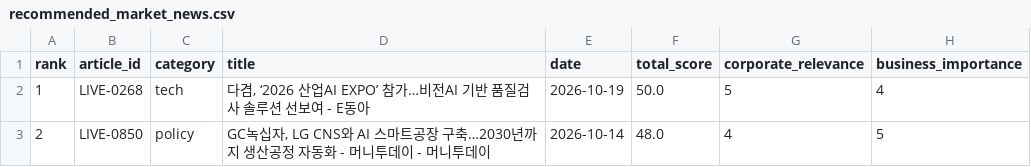
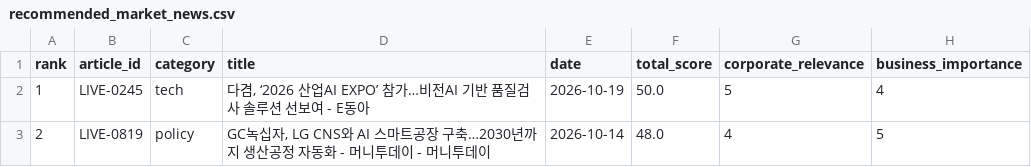
Before and after one commit to yemoyang9-a11y/project1-market-agent, a CSV file: data/processed/recommended_market_news.csv, drawn as a sheet; only a part is shown; the diff covers the shown part only; the diff names each change by its address in the sheet, - before the commit and + after, or states it on an @@ line.

```diff
--- a/data/processed/recommended_market_news.csv
+++ b/data/processed/recommended_market_news.csv
-B2 (article_id): LIVE-0268
+B2 (article_id): LIVE-0245
-B3 (article_id): LIVE-0850
+B3 (article_id): LIVE-0819
```
Also changed, not shown: 169 edited cells elsewhere in this file, 4 other files.
